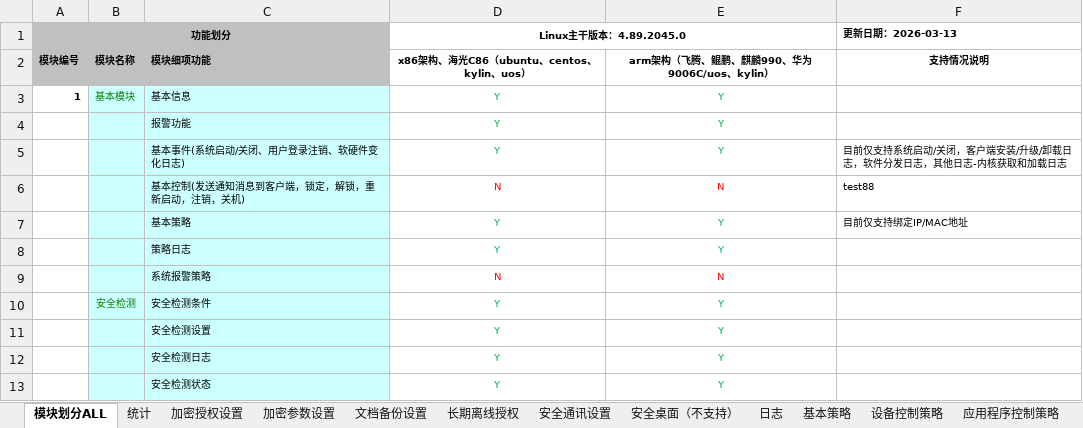
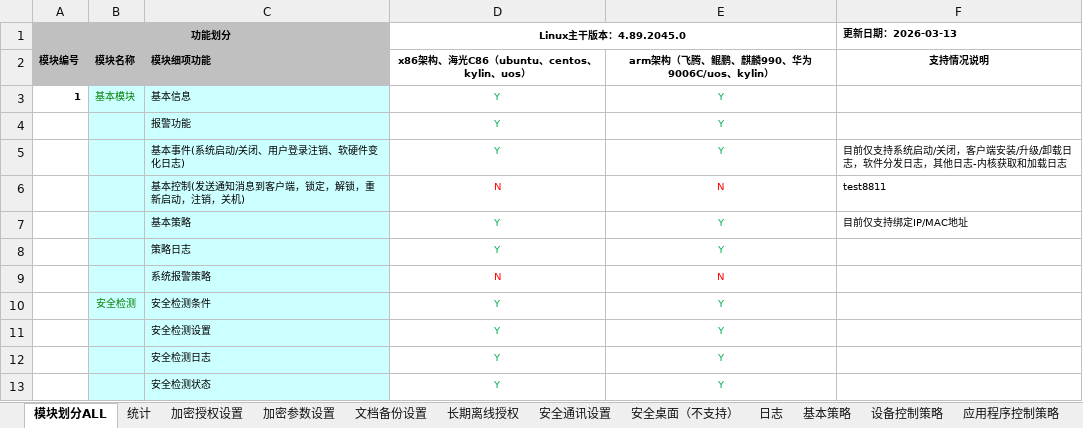
Before and after one commit to wxc1125/test323, an Excel workbook: Linux客户端全功能支持列表.xlsx, sheet 模块划分ALL, drawn as a sheet; only a part is shown; values as stored, in another font and other column widths than the file's, no borders; the diff names each change by its address in the sheet, - before the commit and + after, or states it on an @@ line.

Commit message:
16

```diff
--- a/Linux客户端全功能支持列表.xlsx (sheet 模块划分ALL)
+++ b/Linux客户端全功能支持列表.xlsx (sheet 模块划分ALL)
-F6 (更新日期：2026-03-13): test88
+F6 (更新日期：2026-03-13): test8811
```
